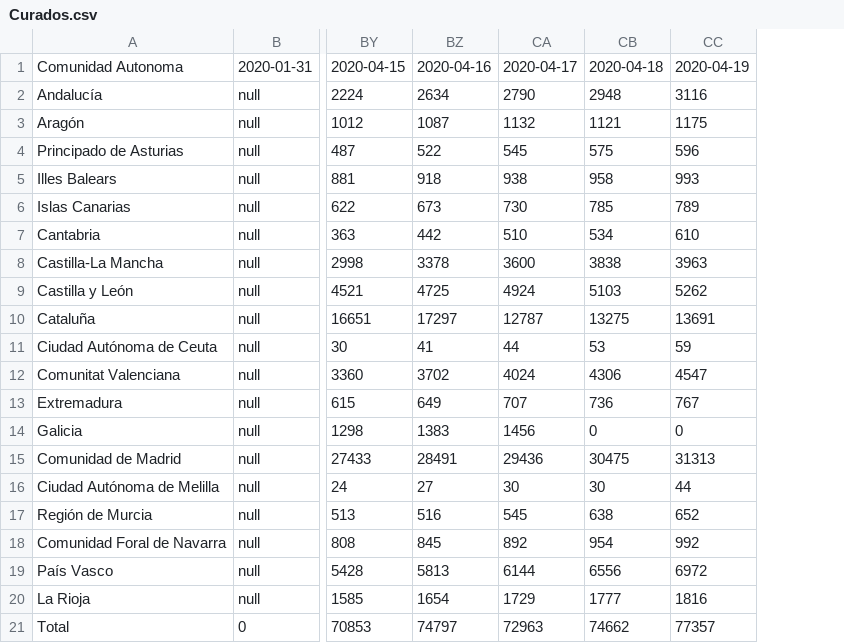
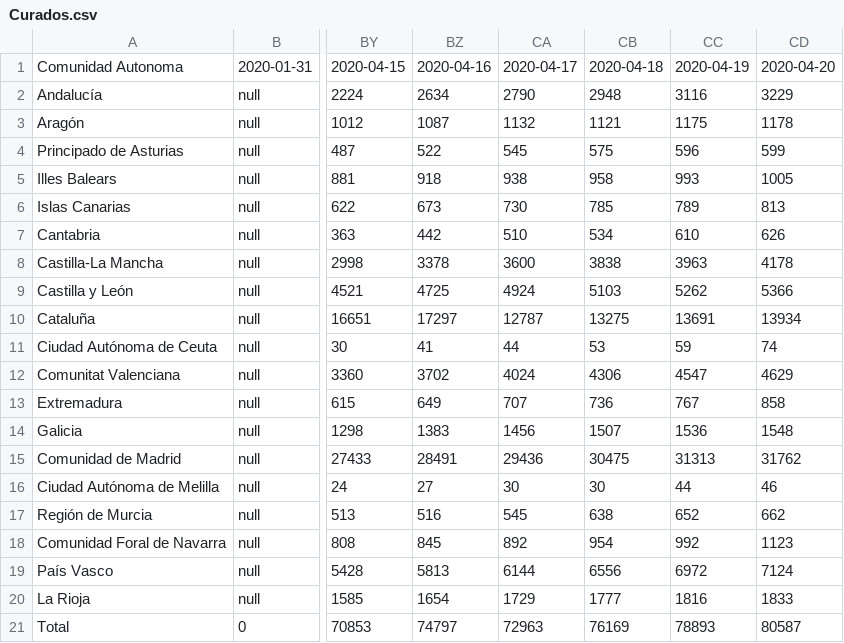
Before and after one commit to lozanocelia/Coronavirus-Spain-Dataset, a CSV file: csv/Curados.csv, drawn as a sheet; only a part is shown, gaps mark what is left out; the diff names each change by its address in the sheet, - before the commit and + after, or states it on an @@ line.

```diff
--- a/csv/Curados.csv
+++ b/csv/Curados.csv
+column CD, rows 1-21: 2020-04-20 | 3229 | 1178 | 599 | 1005 | 813 | 626 | 4178 | 5366 | 13934 | 74 | 4629 | 858 | 1548 | 31762 | 46 | 662 | 1123 | 7124 | 1833 | 80587
-CB14: 0
+CB14: 1507
-CC14: 0
+CC14: 1536
-CB21: 74662
+CB21: 76169
-CC21: 77357
+CC21: 78893
```
Also changed, not shown: csv/Casos.csv, csv/CasosNuevos.csv, 9 other files.
